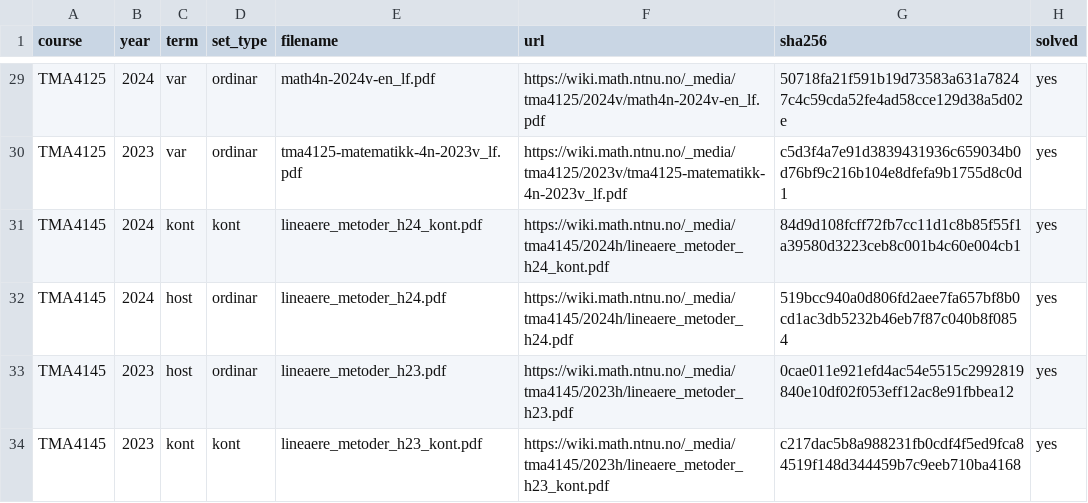
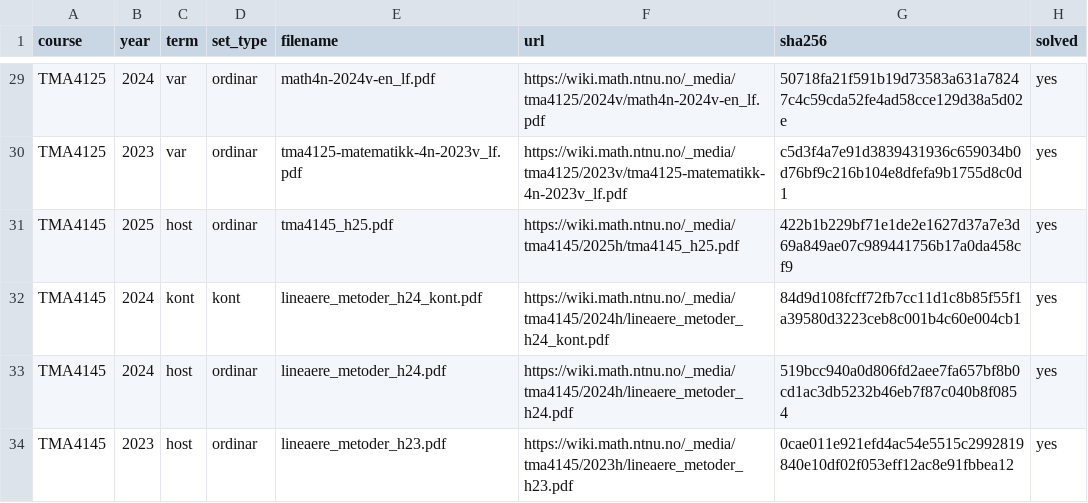
Before and after one commit to Torgersrud/eksamensrelevant4C, a CSV file: sources/MANIFEST.csv, drawn as a sheet; only a part is shown, gaps mark what is left out; the shorter side is filled out with more unchanged rows; the diff names each change by its address in the sheet, - before the commit and + after, or states it on an @@ line.

Commit message:
Ticket 11: TMA4145 2025 host-ordinar (tma4145_h25.pdf, sha 422b1b22…, «TMA4145 Linear Methods 26 November 2025»; engelsk, 2 sider, 8 oppgåver utan trykt pointfordeling — footer utan points-felt etter presedenten frå 2019/2021-setta; LF tma4145_h25_solutions.pdf ligg i sources/ utan rad, 8 sider «EXAM SOLUTIONS TO: TMA4145, NOVEMBER 2025», solved=yes) — Problem 1 IN: a) SVD av A=(1 4;2 3;3 2;4 1), b) min ‖Ax−b‖₂ med x=A†b for b=(1,-1,0,0) — Uke 34 - SVD, losning transkribert ordrett frå fasiten (alle matriser kontrollreikna: A^H·A=(30 20;20 30), eigenverdiar 50/10, sigma=√50/√10, Q=(1/2 -3/√20;1/2 -1/√20;1/2 1/√20;1/2 3/√20), P=1/√2(1 1;1 -1), QΣP^H=A, x=A†b=(-1/10,1/10)); losninga får Kjeldevarsel for brøkar trykte utan brøkstrek («-1√2» for -1/√2 i P, «1√10» for 1/√10 i Σ^-1) og for at b er skriven ein gong til i rekkja Q^H·b; Problem 5 (M={u∈ℓ²: u₂ₙ₋₁=0} lukka delrom, ONB for M, eksplisitt formel for ortogonal projeksjon π_M(u)) VURDERT OG UTETEKE etter Relevansregelen — hovudtema er Hilbertrom-teori, men ligg nær opp til projeksjons-/minste-kvadrat-stoff og er rapportert som flagg for menneskeleg vurdering; Utelatingar elles: Problem 2 (definisjonar/Reies representasjonsteorem — funksjonalanalyse), Problem 3 (parallellogramidentiteten — indreprodukt-rom), Problem 4 (entydig kontinuerleg løysing av Volterra-likning f(x)=∫e^-t|f(t)-√x|dt — fixed point), Problem 6 (T: ℓ∞→ℓ² med (Tu)n=1/2ⁿ·uₙ, veldefinert/linear/avgrensa + operatornorm — operatorteori), Problem 7 (T(u)=Σ γₙ⟨u,eₙ⟩eₙ, adjungert, normal, selvadjungert — operator teori på Hilbertrom), Problem 8 (T avgrensa ⟺ T tek Cauchy-følgjer til Cauchy-følgjer — funksjonalanalyse); Ingen reserve-del/reserve-fasit i denne SVD-oppgåva; Dup-sjekk mot heile korpuset (normalisert fulltekst): ingen treff — ingen _dupN; MANIFESTrad TMA4145,2025,host,ordinar,tma4145_h25.pdf,https://wiki.math.ntnu.no/_media/tma4145/2025h/tma4145_h25.pdf,422b1b22…,yes; INDEX og README regenererte.

```diff
--- a/sources/MANIFEST.csv
+++ b/sources/MANIFEST.csv
+row 31: TMA4145 | 2025 | host | ordinar | tma4145_h25.pdf | https://wiki.math.ntnu.no/_media/tma4145/2025h/tma4145_h25.pdf | 422b1b229bf71e1de2e1627d37a7e3d69a849ae07c989441756b17a0da458cf9 | yes
```
Also changed, not shown: 4 other files.
